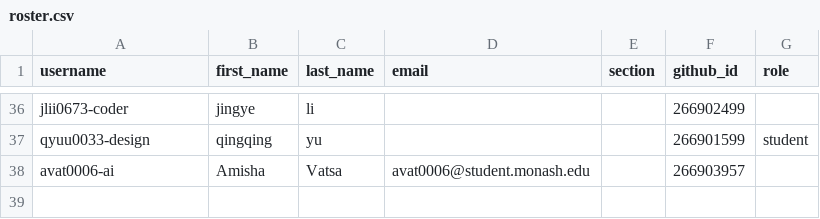
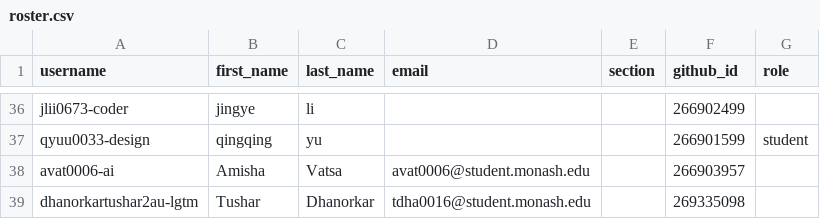
Before and after one commit to ETC5523-2026/classroom50, a CSV file: etc5523/roster.csv, drawn as a sheet; only a part is shown, gaps mark what is left out; the diff names each change by its address in the sheet, - before the commit and + after, or states it on an @@ line.

Commit message:
[Classroom 50] Add student: etc5523/dhanorkartushar2au-lgtm

```diff
--- a/etc5523/roster.csv
+++ b/etc5523/roster.csv
+row 39: dhanorkartushar2au-lgtm | Tushar | Dhanorkar | tdha0016@student.monash.edu |  | 269335098
```
